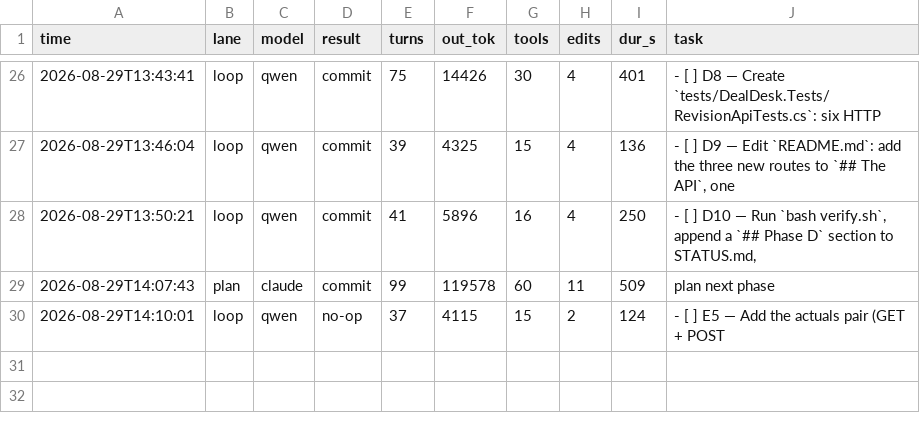
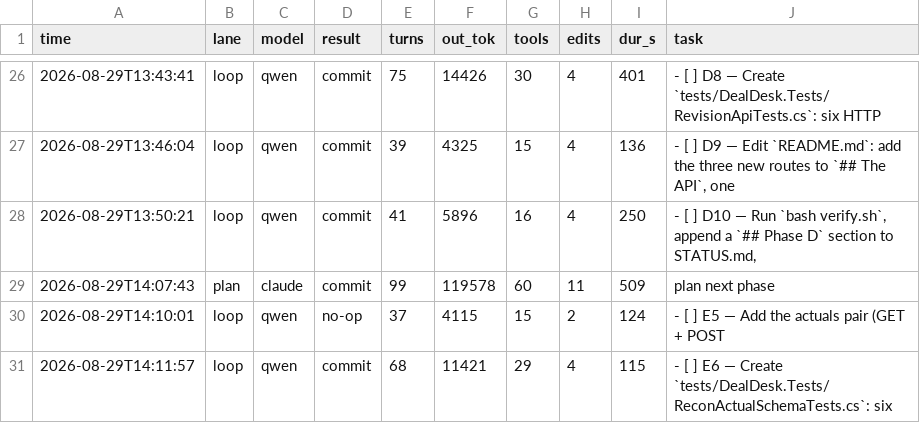
Before and after one commit to HTC-56/dealdesk, a TSV file: loop-ledger.tsv, drawn as a sheet; only a part is shown, gaps mark what is left out.

Commit message:
chore(loop): sweep-commit stranded work after task: E6 — Create `tests/DealDesk.Tests/ReconActualSchemaTests.cs`: six

```diff
--- a/loop-ledger.tsv
+++ b/loop-ledger.tsv
@@ -30 +30,2 @@ time	lane	model	result	turns	out_tok	tools	edits	dur_s	task
 2026-08-29T14:10:01	loop	qwen	no-op	37	4115	15	2	124	- [ ] E5 — Add the actuals pair (GET + POST
+2026-08-29T14:11:57	loop	qwen	commit	68	11421	29	4	115	- [ ] E6 — Create `tests/DealDesk.Tests/ReconActualSchemaTests.cs`: six
```
